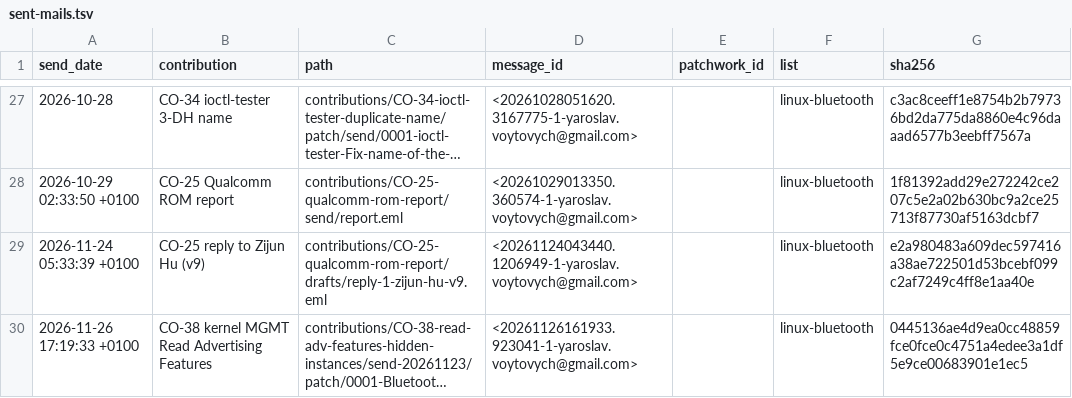
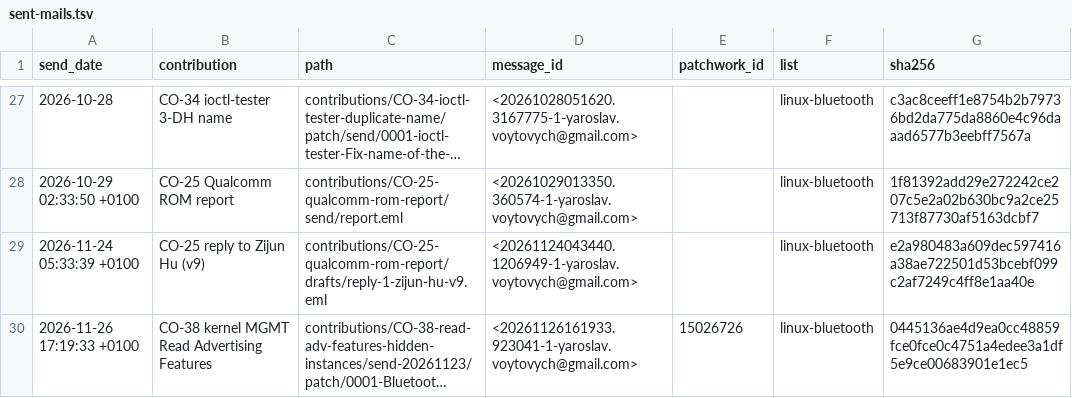
Before and after one commit to ivoitovych/qca9377-bt-hang, a TSV file: docs/sent-mails.tsv, drawn as a sheet; only a part is shown, gaps mark what is left out; long unchanged cells end in …; the diff names each change by its address in the sheet, - before the commit and + after, or states it on an @@ line.

Commit message:
CO-38: patchwork 15026726 (new, checks pending) recorded

```diff
--- a/docs/sent-mails.tsv
+++ b/docs/sent-mails.tsv
-E30 (patchwork_id): (empty)
+E30 (patchwork_id): 15026726
```
Also changed, not shown: 1 other file.
